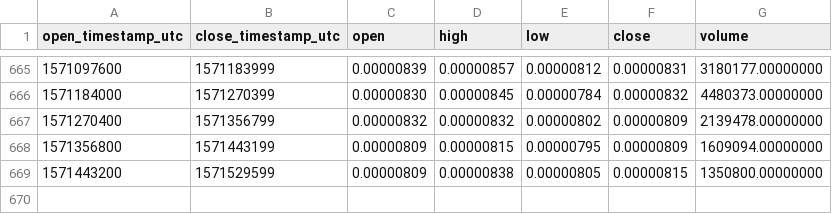
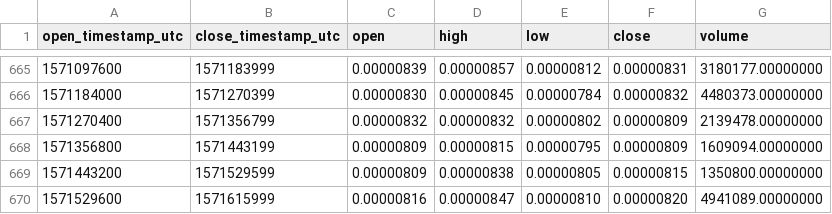
Before and after one commit to cryptobigbro/binance-AIONBTC, a CSV file: binance-AIONBTC-1d.csv, drawn as a sheet; only a part is shown, gaps mark what is left out; the diff names each change by its address in the sheet, - before the commit and + after, or states it on an @@ line.

Commit message:
Update OHLCV data.

```diff
--- a/binance-AIONBTC-1d.csv
+++ b/binance-AIONBTC-1d.csv
+row 670: 1571529600 | 1571615999 | 0.00000816 | 0.00000847 | 0.00000810 | 0.00000820 | 4941089.00000000
```
Also changed, not shown: 1 other file.
